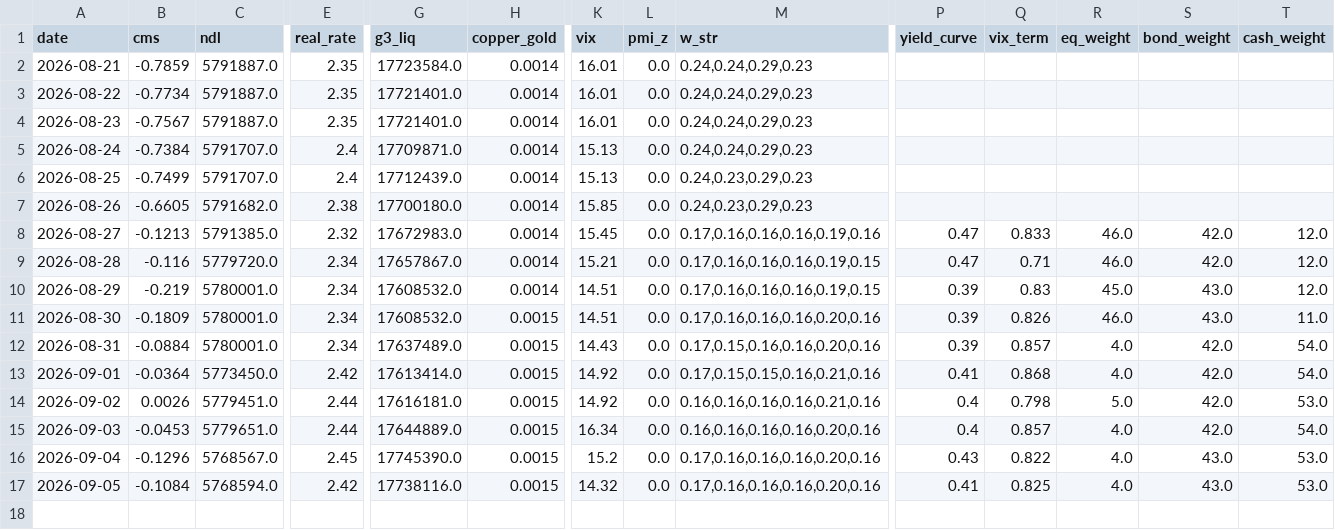
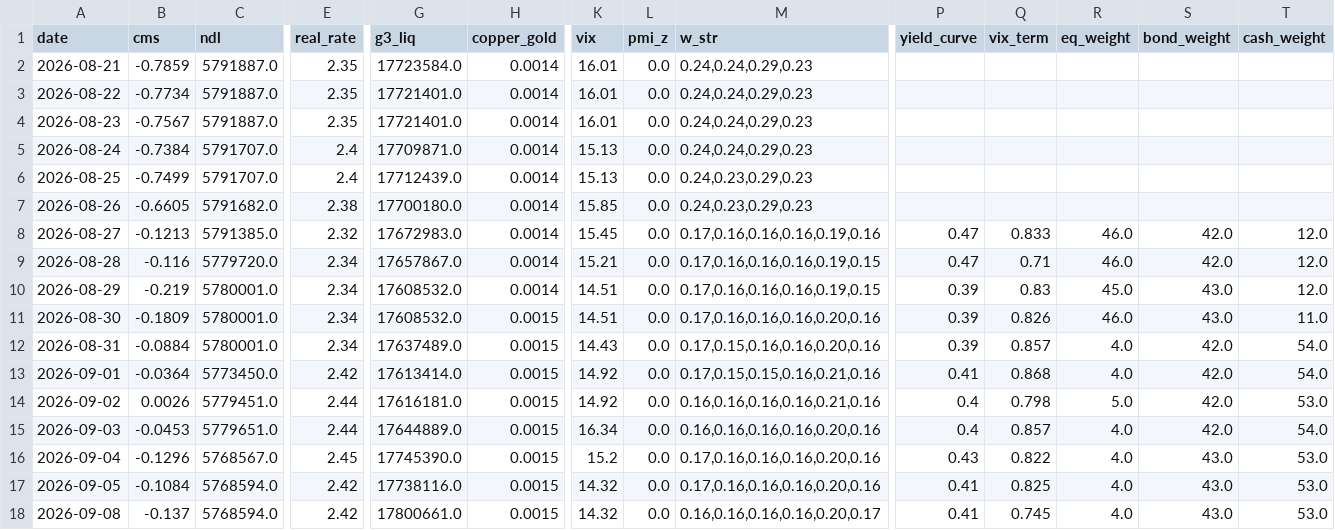
Before and after one commit to evsayar33-oss/macro-sentinel, a CSV file: cms_history.csv, drawn as a sheet; only a part is shown, gaps mark what is left out; rows hold the shown columns only; the diff names each change by its address in the sheet, - before the commit and + after, or states it on an @@ line.

```diff
--- a/cms_history.csv
+++ b/cms_history.csv
+row 18: 2026-09-08 | -0.137 | 5768594.0 | 2.42 | 17800661.0 | 0.0015 | 14.32 | 0.0 | 0.16,0.16,0.16,0.16,0.20,0.17 | 0.41 | 0.745 | 4.0 | 43.0 | 53.0
```
